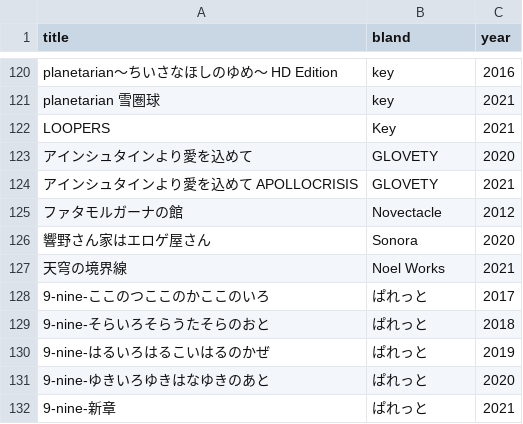
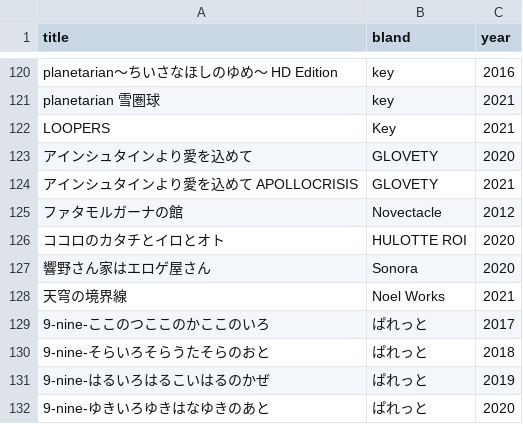
Before and after one commit to shingenmochi718/play_ADV, a CSV file: list.csv, drawn as a sheet; only a part is shown, gaps mark what is left out; the shorter side is filled out with more unchanged rows; the diff names each change by its address in the sheet, - before the commit and + after, or states it on an @@ line.

Commit message:
211204_2

```diff
--- a/list.csv
+++ b/list.csv
+row 126: ココロのカタチとイロとオト | HULOTTE ROI | 2020
```
